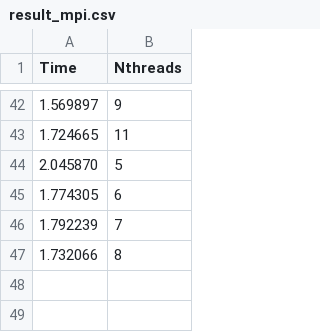
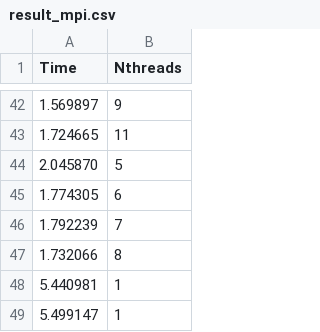
Before and after one commit to Arbuz-Nick/skipod_git, a CSV file: 2mm/result_mpi.csv, drawn as a sheet; only a part is shown, gaps mark what is left out.

```diff
--- a/2mm/result_mpi.csv
+++ b/2mm/result_mpi.csv
@@ -47 +47,3 @@ Time;Nthreads
 1.732066;8
+5.440981;1
+5.499147;1
```
Also changed, not shown: 2 other files.
